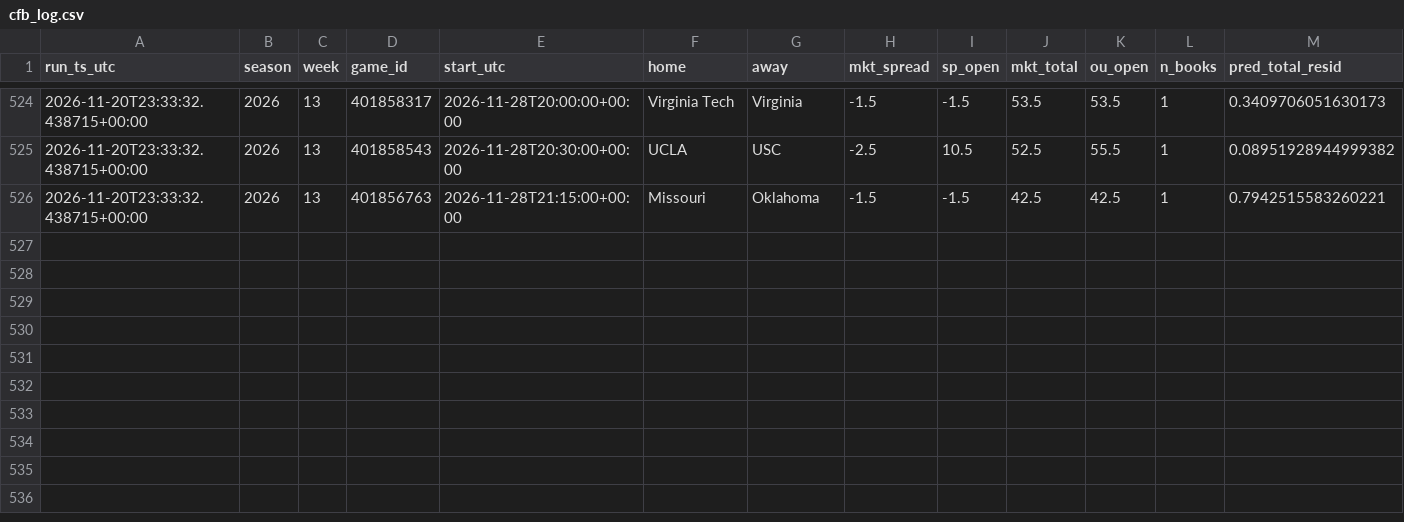
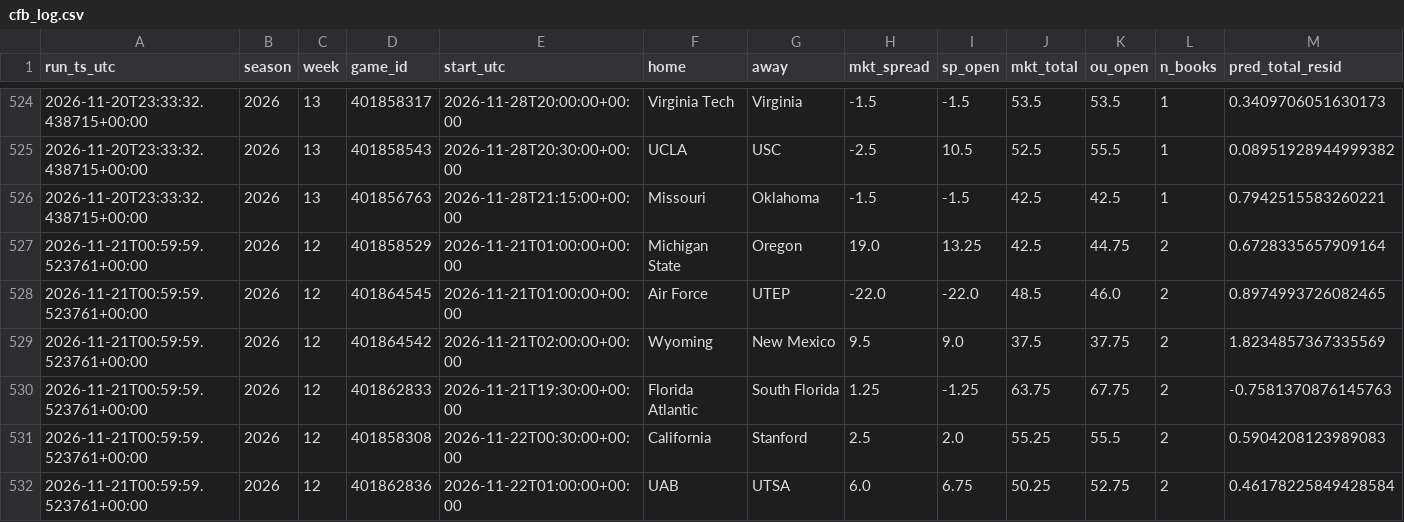
Before and after one commit to bmartinez83/nfl-cfb, a CSV file: outputs/cfb_log.csv, drawn as a sheet; only a part is shown, gaps mark what is left out; rows hold the shown columns only; the diff names each change by its address in the sheet, - before the commit and + after, or states it on an @@ line.

```diff
--- a/outputs/cfb_log.csv
+++ b/outputs/cfb_log.csv
+row 527: 2026-11-21T00:59:59.523761+00:00 | 2026 | 12 | 401858529 | 2026-11-21T01:00:00+00:00 | Michigan State | Oregon | 19.0 | 13.25 | 42.5 | 44.75 | 2 | 0.6728335657909164
+row 528: 2026-11-21T00:59:59.523761+00:00 | 2026 | 12 | 401864545 | 2026-11-21T01:00:00+00:00 | Air Force | UTEP | -22.0 | -22.0 | 48.5 | 46.0 | 2 | 0.8974993726082465
+row 529: 2026-11-21T00:59:59.523761+00:00 | 2026 | 12 | 401864542 | 2026-11-21T02:00:00+00:00 | Wyoming | New Mexico | 9.5 | 9.0 | 37.5 | 37.75 | 2 | 1.8234857367335569
+row 530: 2026-11-21T00:59:59.523761+00:00 | 2026 | 12 | 401862833 | 2026-11-21T19:30:00+00:00 | Florida Atlantic | South Florida | 1.25 | -1.25 | 63.75 | 67.75 | 2 | -0.7581370876145763
+row 531: 2026-11-21T00:59:59.523761+00:00 | 2026 | 12 | 401858308 | 2026-11-22T00:30:00+00:00 | California | Stanford | 2.5 | 2.0 | 55.25 | 55.5 | 2 | 0.5904208123989083
+row 532: 2026-11-21T00:59:59.523761+00:00 | 2026 | 12 | 401862836 | 2026-11-22T01:00:00+00:00 | UAB | UTSA | 6.0 | 6.75 | 50.25 | 52.75 | 2 | 0.46178225849428584
```
Also changed, not shown: outputs/cfb_weekly_predictions.csv, 1 other file.
